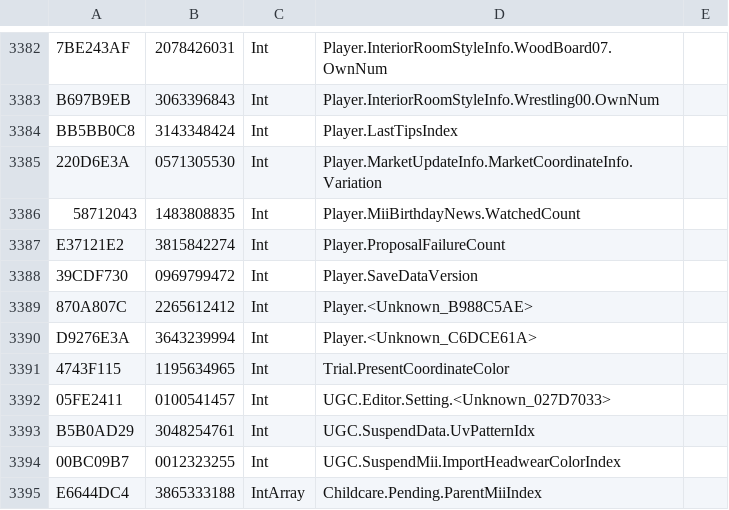
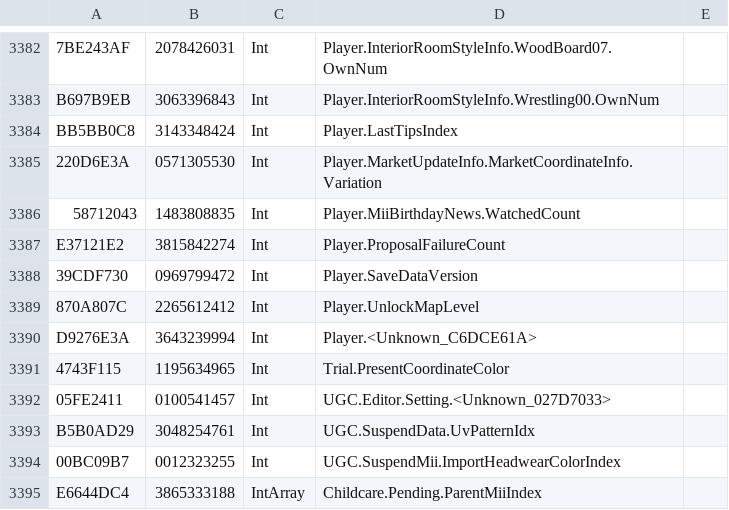
Before and after one commit to tlmodding/ltd-gamedata, a CSV file: GameDataListFull.csv, drawn as a sheet; only a part is shown, gaps mark what is left out.

```diff
--- a/GameDataListFull.csv
+++ b/GameDataListFull.csv
@@ -3388,3 +3388,3 @@ E37121E2,3815842274,Int,Player.ProposalFailureCount
 39CDF730,0969799472,Int,Player.SaveDataVersion
-870A807C,2265612412,Int,Player.<Unknown_B988C5AE>
+870A807C,2265612412,Int,Player.UnlockMapLevel
 D9276E3A,3643239994,Int,Player.<Unknown_C6DCE61A>
```
Also changed, not shown: 12 other files.
